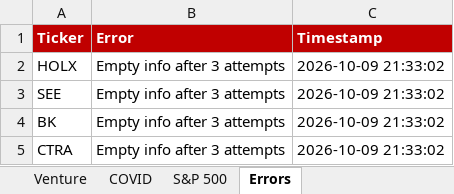
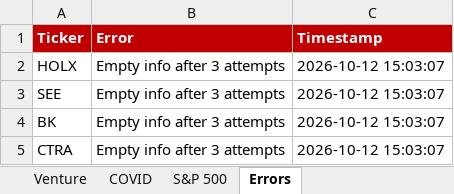
Before and after one commit to Semenka/SP500, an Excel workbook: Portfolio.xlsx, sheet Errors, drawn as a sheet; values as stored, in another font and other column widths than the file's, no borders; the diff names each change by its address in the sheet, - before the commit and + after, or states it on an @@ line.

```diff
--- a/Portfolio.xlsx (sheet Errors)
+++ b/Portfolio.xlsx (sheet Errors)
-C2:C5 (Timestamp): 2026-10-09 21:33:02
+C2:C5 (Timestamp): 2026-10-12 15:03:07
```
Also changed, not shown: sheet Dashboard, 7 other files.
